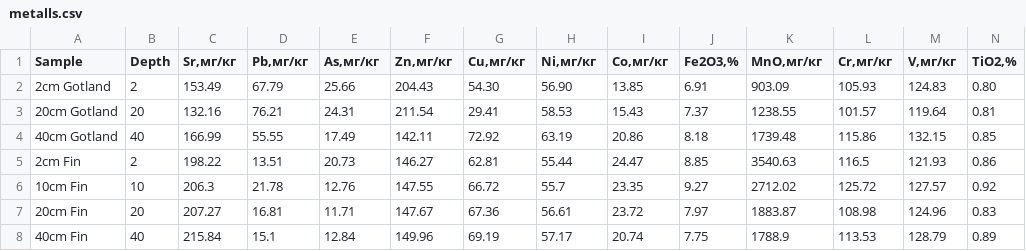
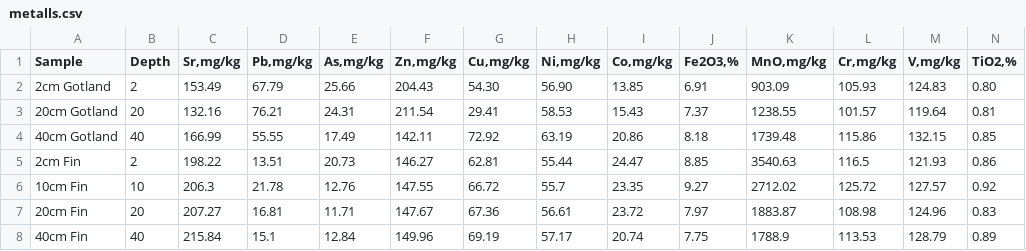
Before and after one commit to kpotoh/valerik, a CSV file: data/metalls.csv, drawn as a sheet.

```diff
--- a/data/metalls.csv
+++ b/data/metalls.csv
@@ -1,2 +1,2 @@
-Sample,Depth,"Sr,мг/кг","Pb,мг/кг","As,мг/кг","Zn,мг/кг","Cu,мг/кг","Ni,мг/кг","Co,мг/кг","Fe2O3,%","MnO,мг/кг","Cr,мг/кг","V,мг/кг","TiO2,%"
+Sample,Depth,"Sr,mg/kg","Pb,mg/kg","As,mg/kg","Zn,mg/kg","Cu,mg/kg","Ni,mg/kg","Co,mg/kg","Fe2O3,%","MnO,mg/kg","Cr,mg/kg","V,mg/kg","TiO2,%"
 2cm Gotland,2,153.49,67.79,25.66,204.43,54.30,56.90,13.85,6.91,903.09,105.93,124.83,0.80
```
Also changed, not shown: 4 other files.
